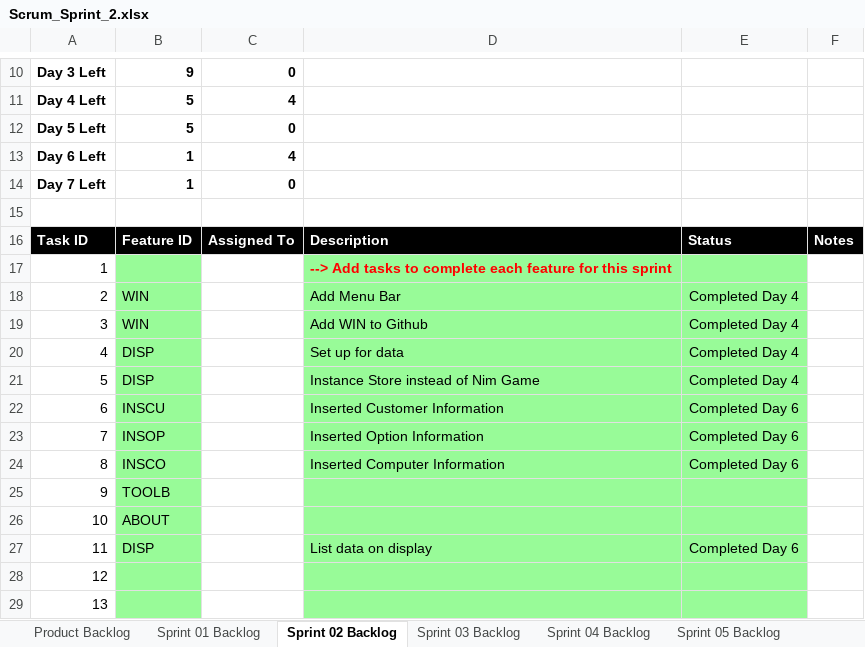
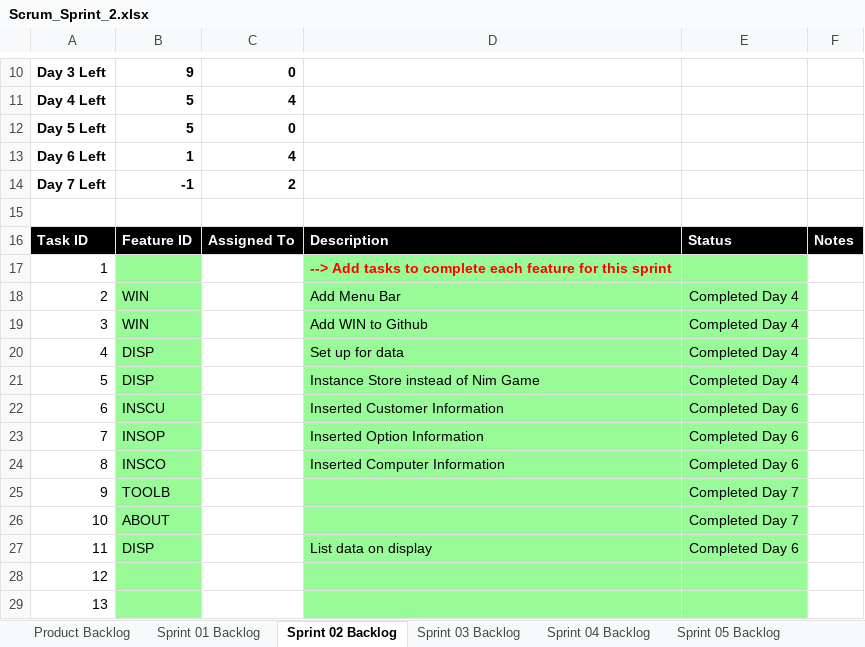
Before and after one commit to rrchrn/cse1325, an Excel workbook: P06/Scrum_Sprint_2.xlsx, sheet Sprint 02 Backlog, drawn as a sheet; only a part is shown, gaps mark what is left out; values as stored, in another font and other column widths than the file's, no borders; charts and pictures not drawn; the diff names each change by its address in the sheet, - before the commit and + after, or states it on an @@ line.

```diff
--- a/P06/Scrum_Sprint_2.xlsx (sheet Sprint 02 Backlog)
+++ b/P06/Scrum_Sprint_2.xlsx (sheet Sprint 02 Backlog)
-B14: 1
+B14: -1
-C14: 0
+C14: 2
-E25:E26: (empty)
+E25:E26: Completed Day 7
```
Also changed, not shown: charts or pictures, 2 other files.
